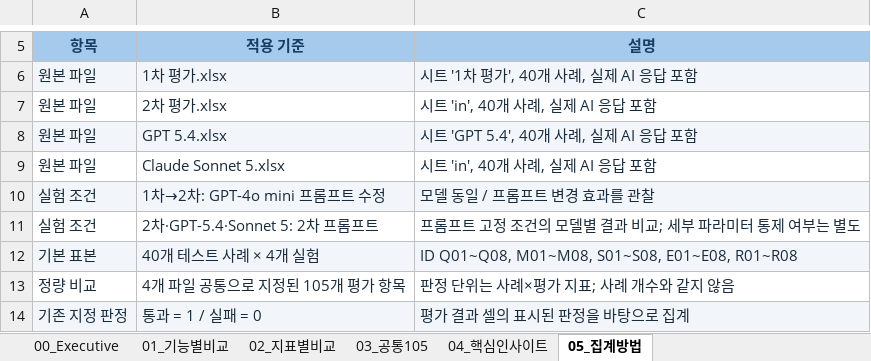
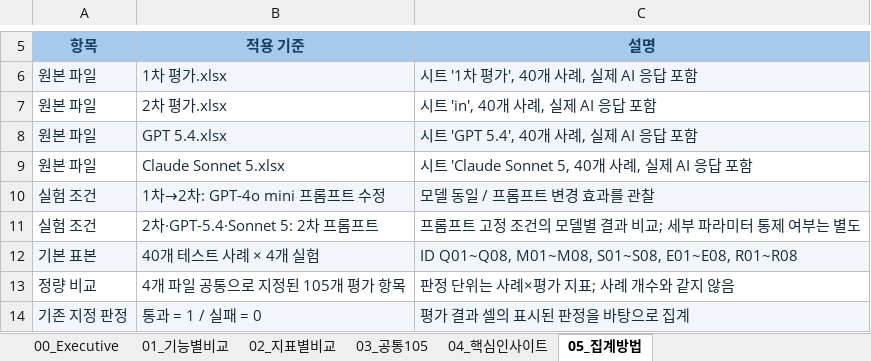
Before and after one commit to ella-sw/bookend-ai-solution, an Excel workbook: evaluation/reports/Rowflow_LLM_3모델_평가비교.xlsx, sheet 05_집계방법, drawn as a sheet; only a part is shown, gaps mark what is left out; values as stored, in another font and other column widths than the file's, no borders; the diff names each change by its address in the sheet, - before the commit and + after, or states it on an @@ line.

```diff
--- a/evaluation/reports/Rowflow_LLM_3모델_평가비교.xlsx (sheet 05_집계방법)
+++ b/evaluation/reports/Rowflow_LLM_3모델_평가비교.xlsx (sheet 05_집계방법)
-C9 (설명): 시트 'in', 40개 사례, 실제 AI 응답 포함
+C9 (설명): 시트 'Claude Sonnet 5, 40개 사례, 실제 AI 응답 포함
```
Also changed, not shown: evaluation/results/Claude Sonnet 5.xlsx, evaluation/results/GPT 5.4.xlsx.
